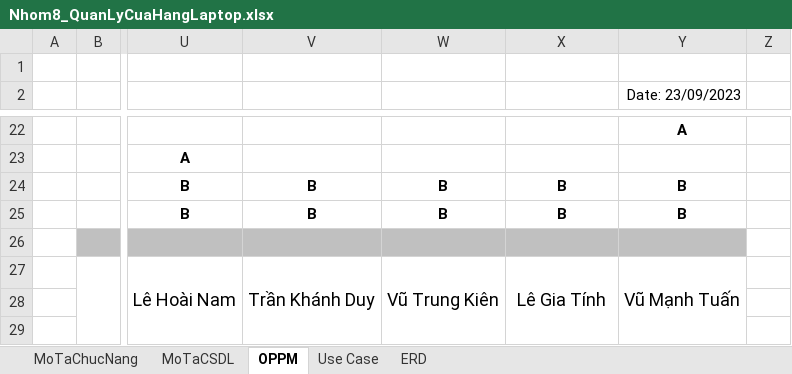
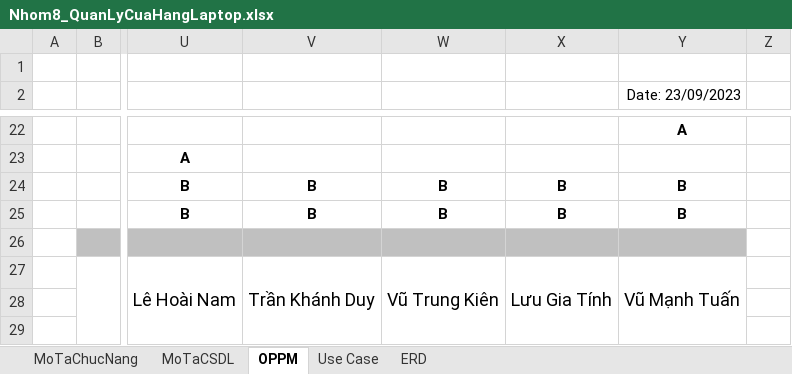
Before and after one commit to trungkien2543/LaptopStore, an Excel workbook: Nhom8_QuanLyCuaHangLaptop.xlsx, sheet OPPM, drawn as a sheet; only a part is shown, gaps mark what is left out; values as stored, in another font and other column widths than the file's, no borders; charts and pictures and conditional formats not drawn; the diff names each change by its address in the sheet, - before the commit and + after, or states it on an @@ line.

```diff
--- a/Nhom8_QuanLyCuaHangLaptop.xlsx (sheet OPPM)
+++ b/Nhom8_QuanLyCuaHangLaptop.xlsx (sheet OPPM)
-X27: Lê Gia Tính
+X27: Lưu Gia Tính
```
Also changed, not shown: 6 other files.
